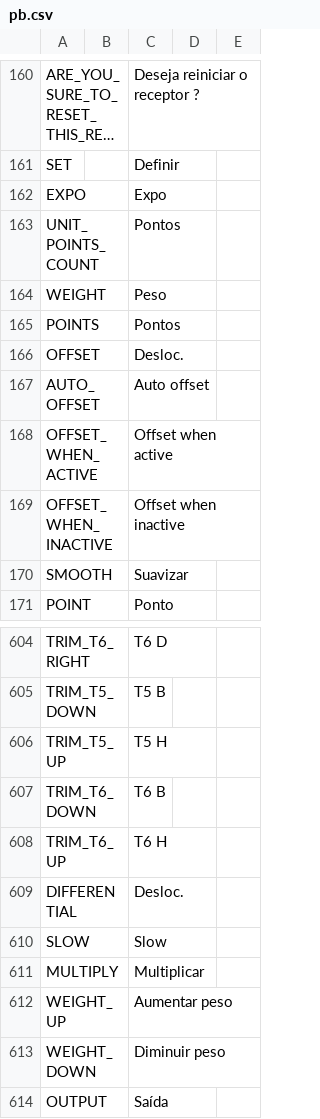
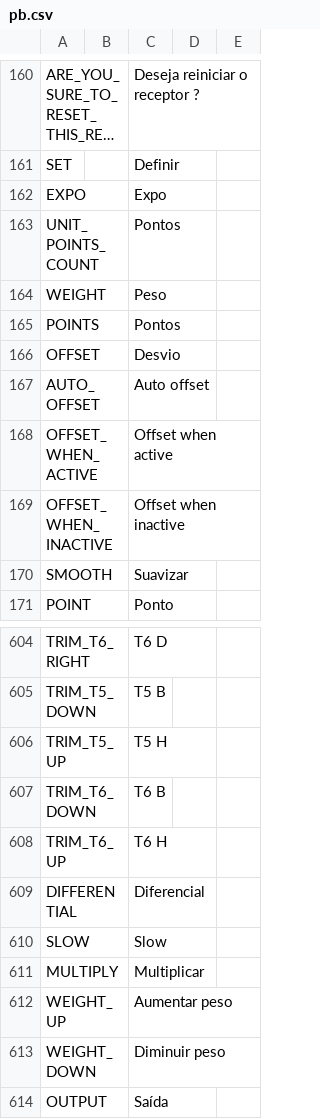
Before and after one commit to KevinFairgrieve/ETHOS-Feedback-Community, a CSV file: translations/ethos/pb.csv, drawn as a sheet; only a part is shown, gaps mark what is left out; long unchanged cells end in ….

Commit message:
[pt] Wrong translation - Fixes #5394

```diff
--- a/translations/ethos/pb.csv
+++ b/translations/ethos/pb.csv
@@ -165,3 +165,3 @@ WEIGHT,,"Peso"
 POINTS,,"Pontos"
-OFFSET,,"Desloc."
+OFFSET,,"Desvio"
 AUTO_OFFSET,,"Auto offset"
@@ -608,3 +608,3 @@ TRIM_T6_DOWN,,"T6 B"
 TRIM_T6_UP,,"T6 H"
-DIFFERENTIAL,,"Desloc."
+DIFFERENTIAL,,"Diferencial"
 SLOW,,"Slow"
```
